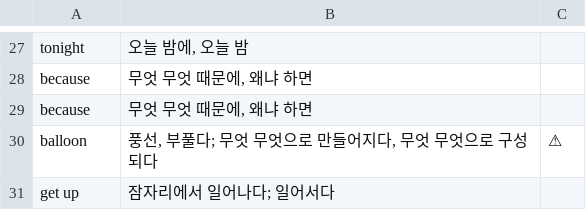
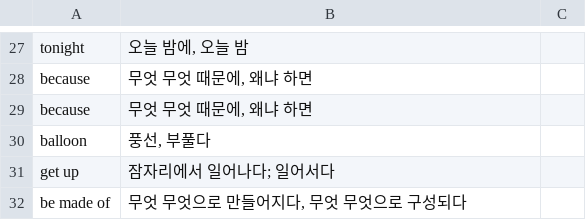
Before and after one commit to teddy706/voca_learning, a CSV file: voca_mp3/능률보카_중등기본_DAY_15_표제어_뜻_review.csv, drawn as a sheet; only a part is shown, gaps mark what is left out; the diff names each change by its address in the sheet, - before the commit and + after, or states it on an @@ line.

```diff
--- a/voca_mp3/능률보카_중등기본_DAY_15_표제어_뜻_review.csv
+++ b/voca_mp3/능률보카_중등기본_DAY_15_표제어_뜻_review.csv
-B30: 풍선, 부풀다; 무엇 무엇으로 만들어지다, 무엇 무엇으로 구성되다
+B30: 풍선, 부풀다
-C30: ⚠
+C30: (empty)
+row 32: be made of | 무엇 무엇으로 만들어지다, 무엇 무엇으로 구성되다
```
Also changed, not shown: 2 other files.
